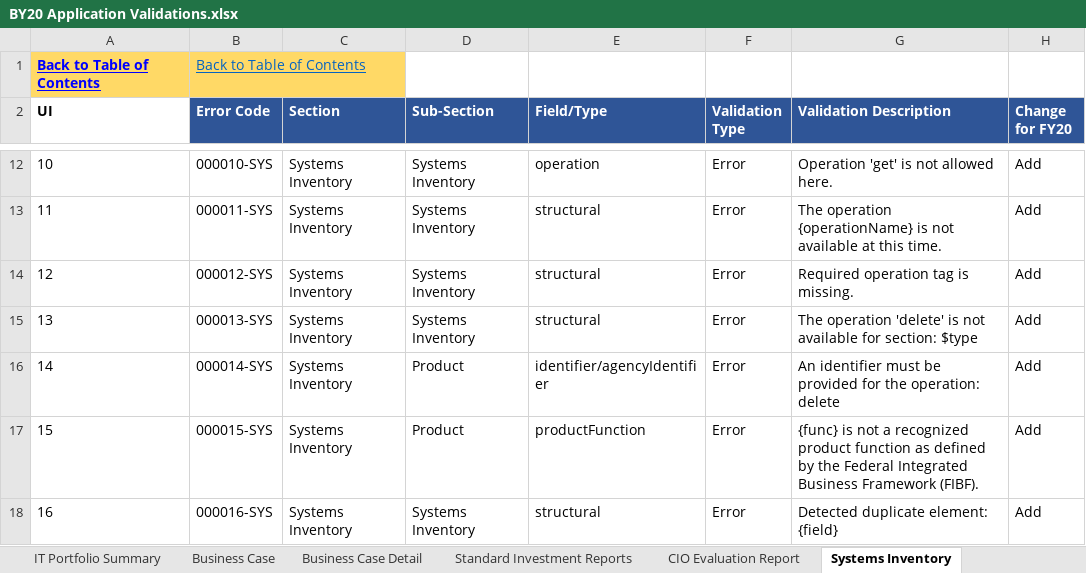
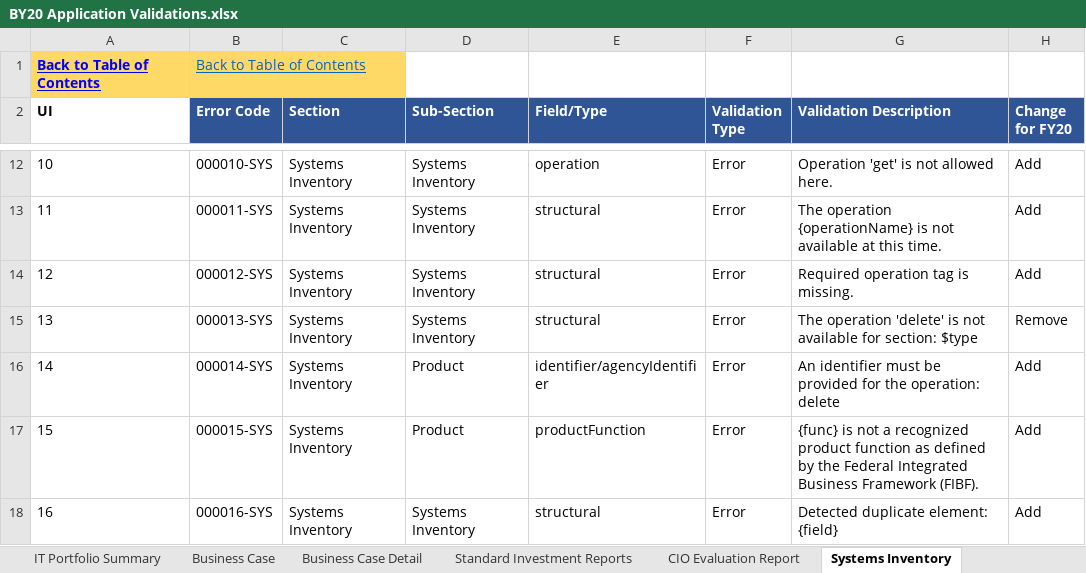
Before and after one commit to GSA/ITDB-schema, an Excel workbook: BY20 Application Validations.xlsx, sheet Systems Inventory, drawn as a sheet; only a part is shown, gaps mark what is left out; values as stored, in another font and other column widths than the file's, no borders; conditional formats not drawn; the diff names each change by its address in the sheet, - before the commit and + after, or states it on an @@ line.

```diff
--- a/BY20 Application Validations.xlsx (sheet Systems Inventory)
+++ b/BY20 Application Validations.xlsx (sheet Systems Inventory)
-H15 (Change for FY20): Add
+H15 (Change for FY20): Remove
```
Also changed, not shown: sheet IT Portfolio Summary, sheet Contracts Report, sheet Change Log, sheet Agency Budget Accounts Summary, 1 other file.
